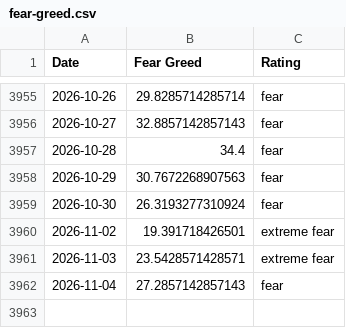
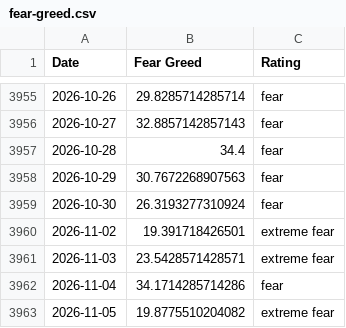
Before and after one commit to slncycle/fear-greed-data, a CSV file: fear-greed.csv, drawn as a sheet; only a part is shown, gaps mark what is left out.

```diff
--- a/fear-greed.csv
+++ b/fear-greed.csv
@@ -3961,2 +3961,3 @@ Date,Fear Greed,Rating
 2026-11-03,23.5428571428571,extreme fear
-2026-11-04,27.2857142857143,fear
+2026-11-04,34.1714285714286,fear
+2026-11-05,19.8775510204082,extreme fear
```
Also changed, not shown: datasets/cnn_fear_greed.csv, 1 other file.
